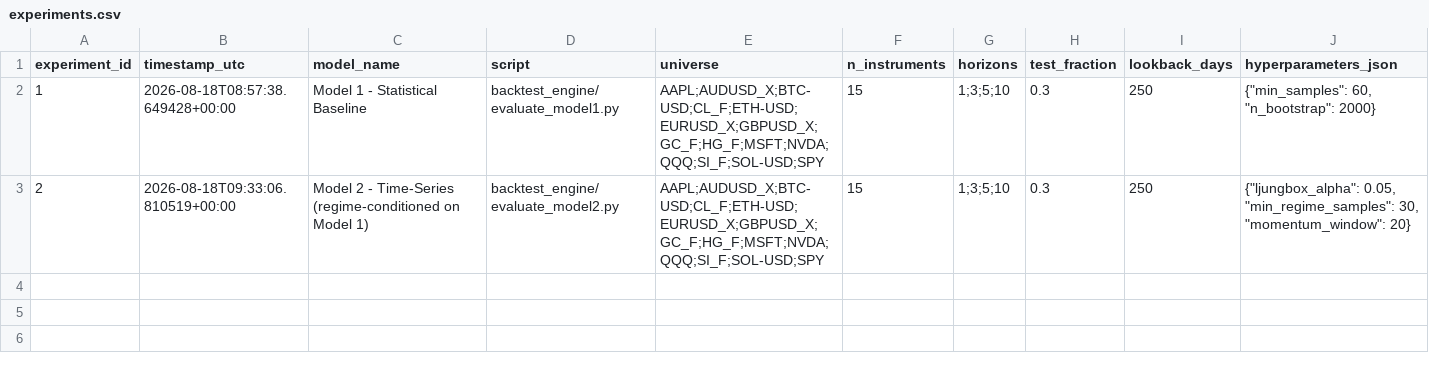
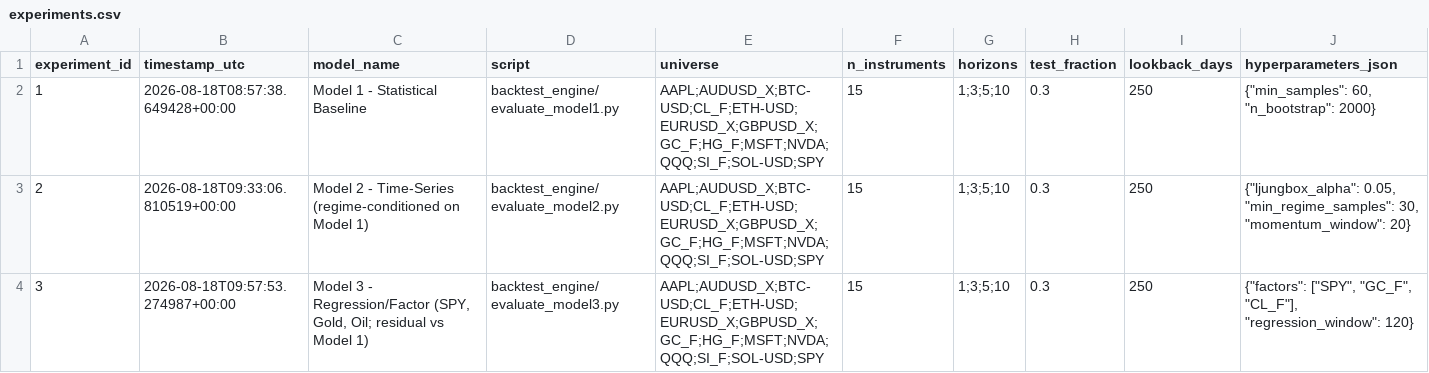
Before and after one commit to dennisegharevba/quant-mas, a CSV file: research_ledger/experiments.csv, drawn as a sheet; only a part is shown; rows hold the shown columns only; the diff names each change by its address in the sheet, - before the commit and + after, or states it on an @@ line.

Commit message:
Phase 4: Model 3 (regression/factor) built, ablation-tested, and rejected - logged as experiment 3. Flagged possible systematic estimator bias shared by Models 1-3

```diff
--- a/research_ledger/experiments.csv
+++ b/research_ledger/experiments.csv
+row 4: 3 | 2026-08-18T09:57:53.274987+00:00 | Model 3 - Regression/Factor (SPY, Gold, Oil; residual vs Model 1) | backtest_engine/evaluate_model3.py | AAPL;AUDUSD_X;BTC-USD;CL_F;ETH-USD;EURUSD_X;GBPUSD_X;GC_F;HG_F;MSFT;NVDA;QQQ;SI_F;SOL-USD;SPY | 15 | 1;3;5;10 | 0.3 | 250 | {"factors": ["SPY", "GC_F", "CL_F"], "regression_window": 120}
```
Also changed, not shown: 2 other files.
